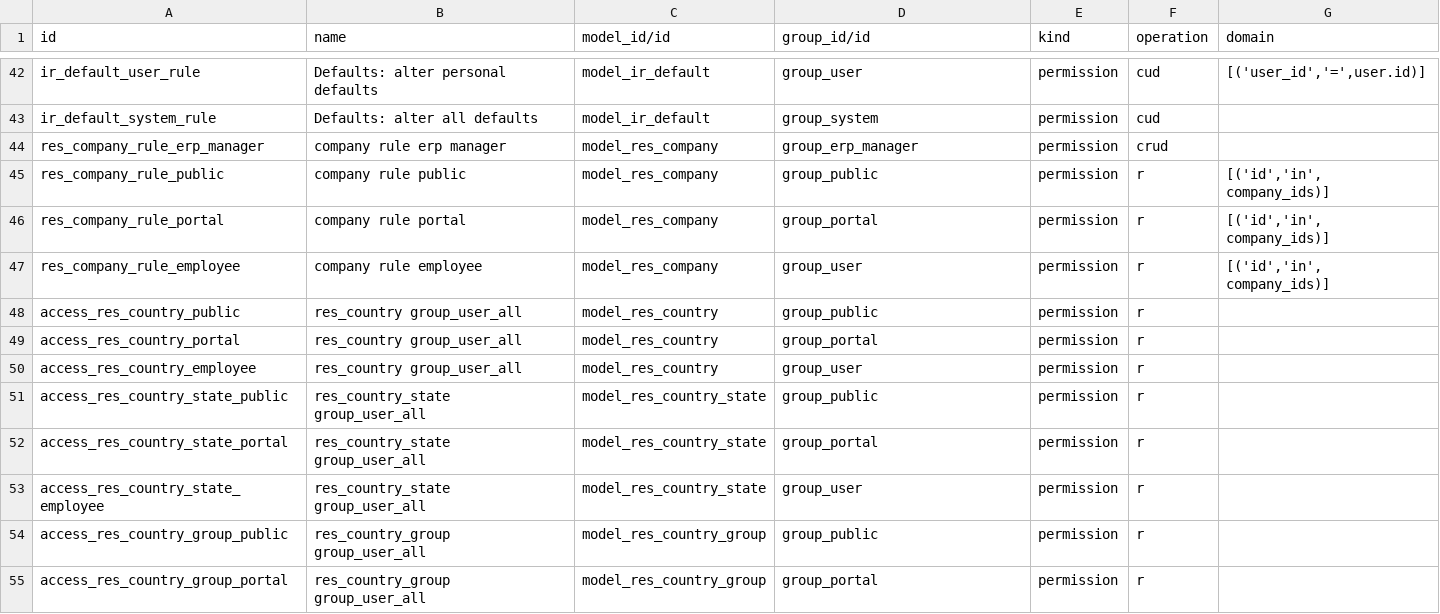
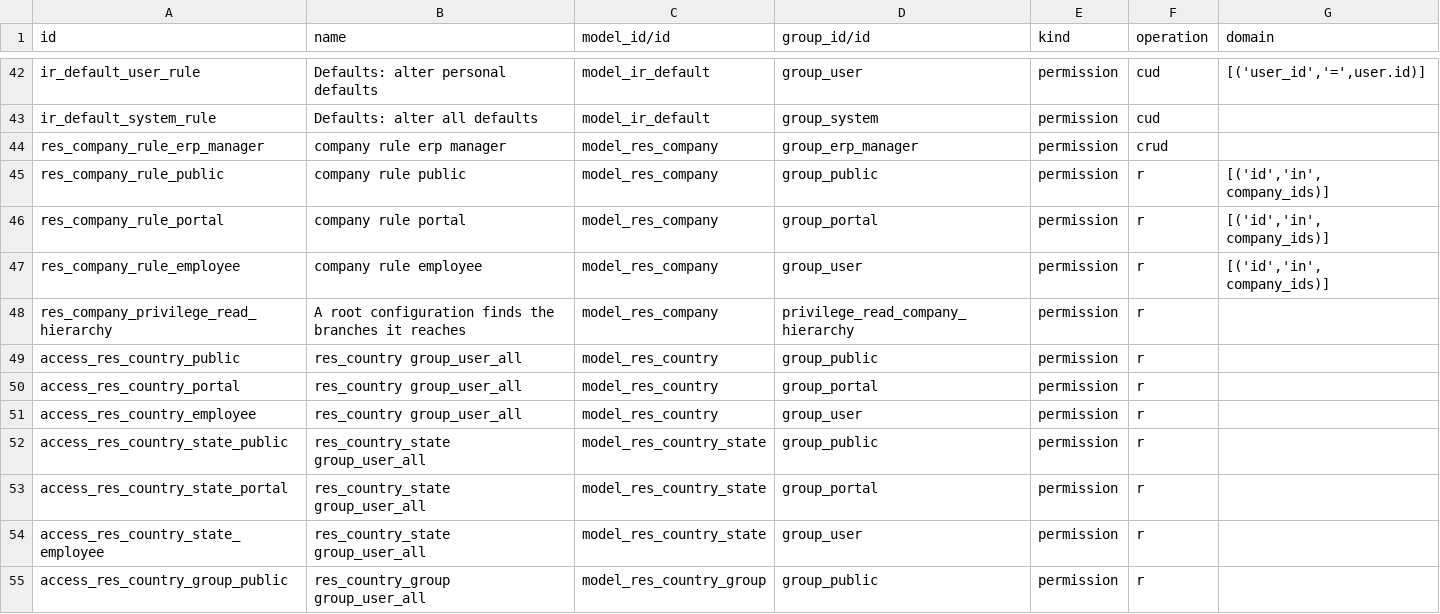
Before and after one commit to Agro-Marin/odoo, a CSV file: odoo/addons/base/security/ir.access.csv, drawn as a sheet; only a part is shown, gaps mark what is left out; the shorter side is filled out with more unchanged rows.

```diff
--- a/odoo/addons/base/security/ir.access.csv
+++ b/odoo/addons/base/security/ir.access.csv
@@ -47,2 +47,3 @@ res_company_rule_portal,company rule portal,model_res_company,group_portal,permi
 res_company_rule_employee,company rule employee,model_res_company,group_user,permission,r,"[('id','in', company_ids)]"
+res_company_privilege_read_hierarchy,A root configuration finds the branches it reaches,model_res_company,privilege_read_company_hierarchy,permission,r,
 access_res_country_public,res_country group_user_all,model_res_country,group_public,permission,r,
```
Also changed, not shown: 2 other files.
